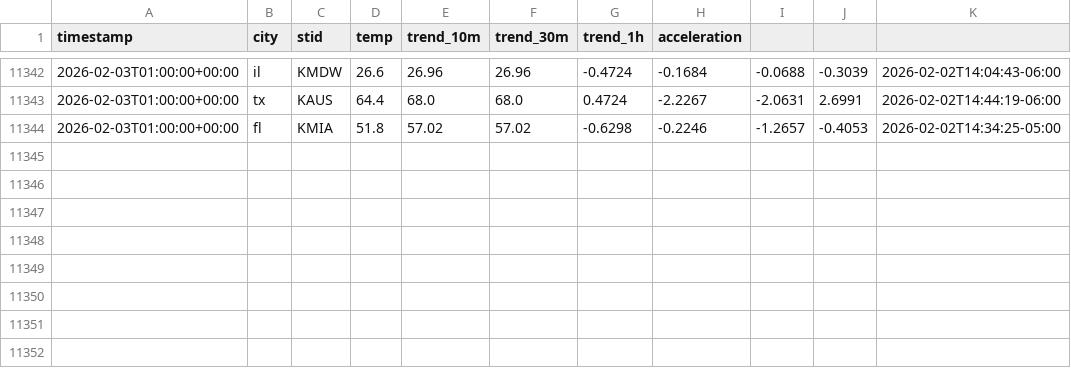
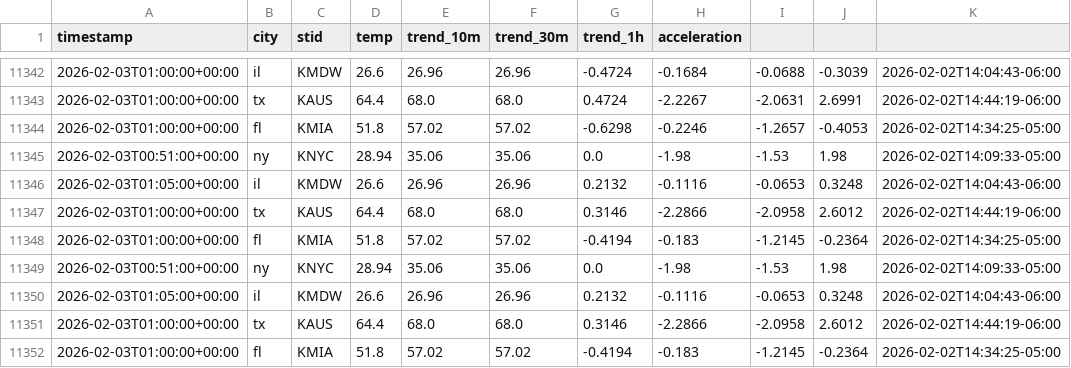
Before and after one commit to JHenzi/weatherbots, a CSV file: Data/observations_history.csv, drawn as a sheet; only a part is shown, gaps mark what is left out; the diff names each change by its address in the sheet, - before the commit and + after, or states it on an @@ line.

```diff
--- a/Data/observations_history.csv
+++ b/Data/observations_history.csv
+row 11345: 2026-02-03T00:51:00+00:00 | ny | KNYC | 28.94 | 35.06 | 35.06 | 0.0 | -1.98 | -1.53 | 1.98 | 2026-02-02T14:09:33-05:00
+row 11346: 2026-02-03T01:05:00+00:00 | il | KMDW | 26.6 | 26.96 | 26.96 | 0.2132 | -0.1116 | -0.0653 | 0.3248 | 2026-02-02T14:04:43-06:00
+row 11347: 2026-02-03T01:00:00+00:00 | tx | KAUS | 64.4 | 68.0 | 68.0 | 0.3146 | -2.2866 | -2.0958 | 2.6012 | 2026-02-02T14:44:19-06:00
+row 11348: 2026-02-03T01:00:00+00:00 | fl | KMIA | 51.8 | 57.02 | 57.02 | -0.4194 | -0.183 | -1.2145 | -0.2364 | 2026-02-02T14:34:25-05:00
+row 11349: 2026-02-03T00:51:00+00:00 | ny | KNYC | 28.94 | 35.06 | 35.06 | 0.0 | -1.98 | -1.53 | 1.98 | 2026-02-02T14:09:33-05:00
+row 11350: 2026-02-03T01:05:00+00:00 | il | KMDW | 26.6 | 26.96 | 26.96 | 0.2132 | -0.1116 | -0.0653 | 0.3248 | 2026-02-02T14:04:43-06:00
+row 11351: 2026-02-03T01:00:00+00:00 | tx | KAUS | 64.4 | 68.0 | 68.0 | 0.3146 | -2.2866 | -2.0958 | 2.6012 | 2026-02-02T14:44:19-06:00
+row 11352: 2026-02-03T01:00:00+00:00 | fl | KMIA | 51.8 | 57.02 | 57.02 | -0.4194 | -0.183 | -1.2145 | -0.2364 | 2026-02-02T14:34:25-05:00
```
Also changed, not shown: 1 other file.
